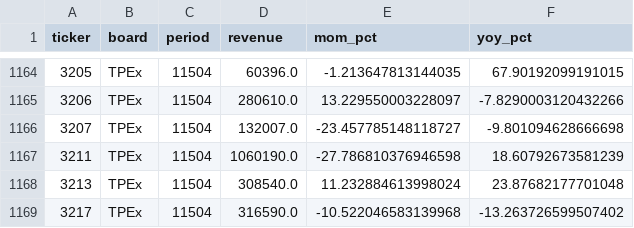
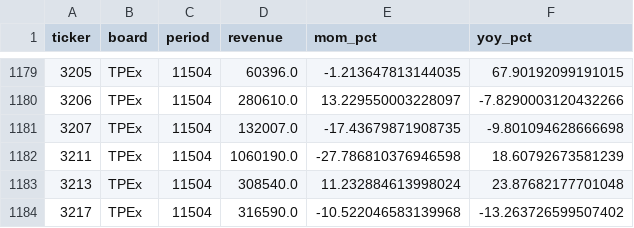
Before and after one commit to colr7314-ai/My-TW-Coverage, a CSV file: data/fundamentals/11504.csv, drawn as a sheet; only a part is shown, gaps mark what is left out; the diff covers the shown part only.

```diff
--- a/data/fundamentals/11504.csv
+++ b/data/fundamentals/11504.csv
@@ -1165,3 +1180,3 @@ ticker,board,period,revenue,mom_pct,yoy_pct
 3206,TPEx,11504,280610.0,13.229550003228097,-7.8290003120432266
-3207,TPEx,11504,132007.0,-23.457785148118727,-9.801094628666698
+3207,TPEx,11504,132007.0,-17.43679871908735,-9.801094628666698
 3211,TPEx,11504,1060190.0,-27.786810376946598,18.60792673581239
```
Also changed, not shown: 15 added rows and 4 edited cells elsewhere in this file, 2 other files.
